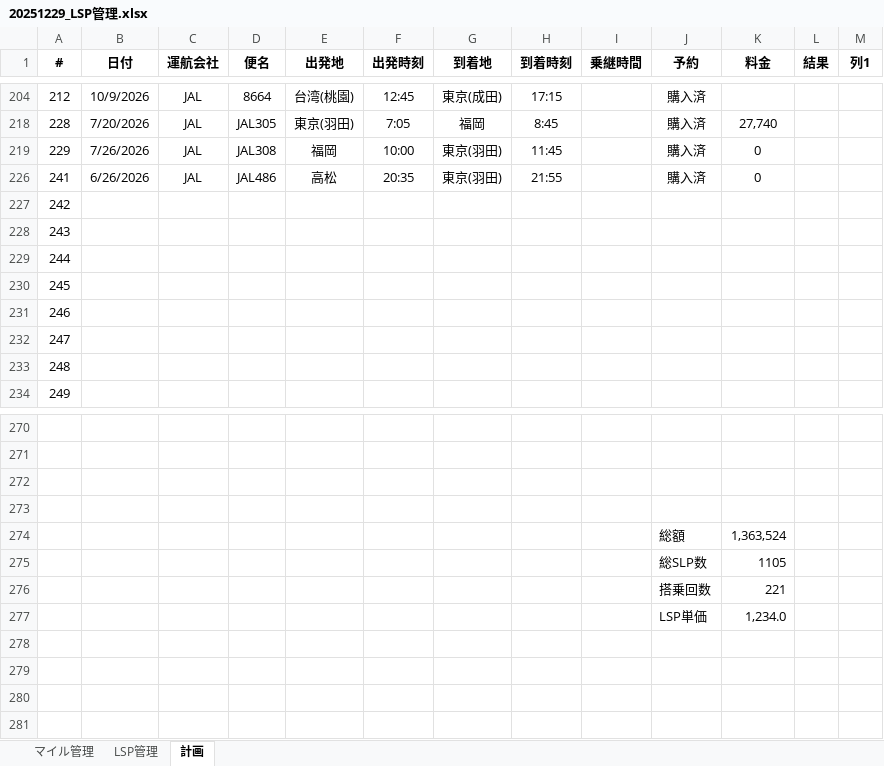
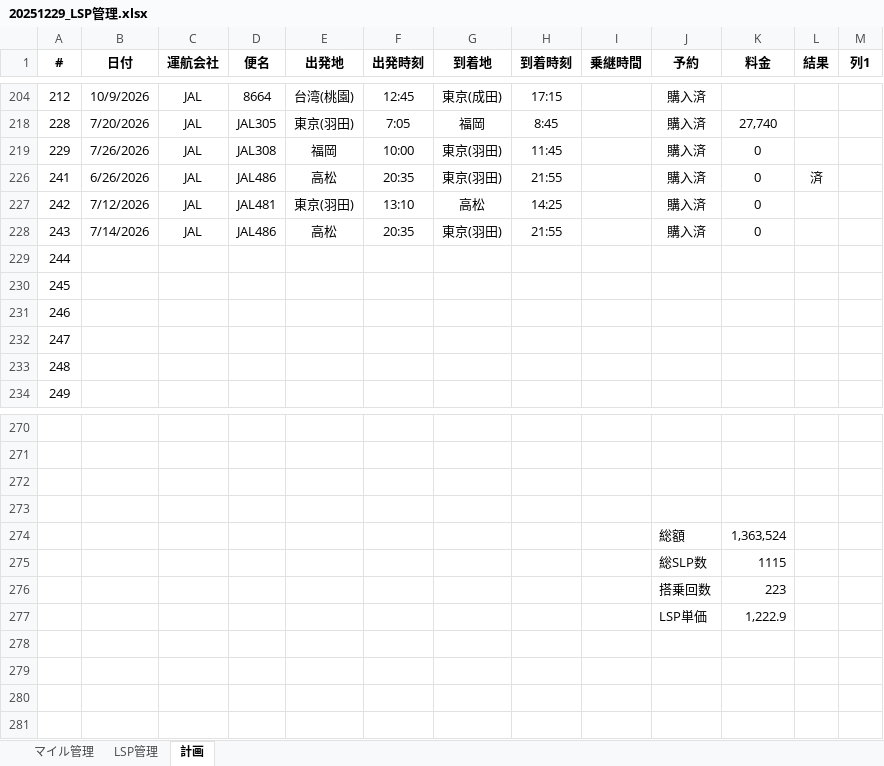
Before and after one commit to mineo1178/jal-status-viewer, an Excel workbook: data/20251229_LSP管理.xlsx, sheet 計画, drawn as a sheet; only a part is shown, gaps mark what is left out; values as stored, in another font and other column widths than the file's, no borders; table styles not drawn; removed rows and columns are numbered as before the commit, all else as after; the diff names each change by its address in the sheet, - before the commit and + after, or states it on an @@ line.

```diff
--- a/data/20251229_LSP管理.xlsx (sheet 計画)
+++ b/data/20251229_LSP管理.xlsx (sheet 計画)
-L226 (結果): (empty)
+L226 (結果): 済
-row 227: 242
-row 228: 243
+row 227: 242 | 7/12/2026 | JAL | JAL481 | 東京(羽田) | 13:10 | 高松 | 14:25 |  | 購入済 | 0
+row 228: 243 | 7/14/2026 | JAL | JAL486 | 高松 | 20:35 | 東京(羽田) | 21:55 |  | 購入済 | 0
-K275 (料金): 1105
+K275 (料金): 1115
-K276 (料金): 221
+K276 (料金): 223
-K277 (料金): 1,234.0
+K277 (料金): 1,222.9
```
Also changed, not shown: sheet マイル管理, charts or pictures.
